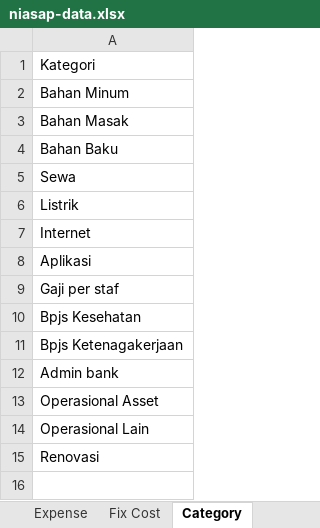
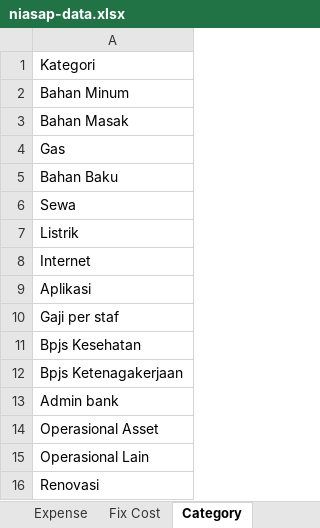
Before and after one commit to metoaibuilds/AI-Portofolio, an Excel workbook: niasap-data.xlsx, sheet Category, drawn as a sheet; values as stored, in another font and other column widths than the file's, no borders; the diff names each change by its address in the sheet, - before the commit and + after, or states it on an @@ line.

```diff
--- a/niasap-data.xlsx (sheet Category)
+++ b/niasap-data.xlsx (sheet Category)
+row 4: Gas
```
Also changed, not shown: sheet Dashboard, sheet Expense, sheet Fix Cost, other sheet tabs, formulas that keep their value, charts or pictures.
